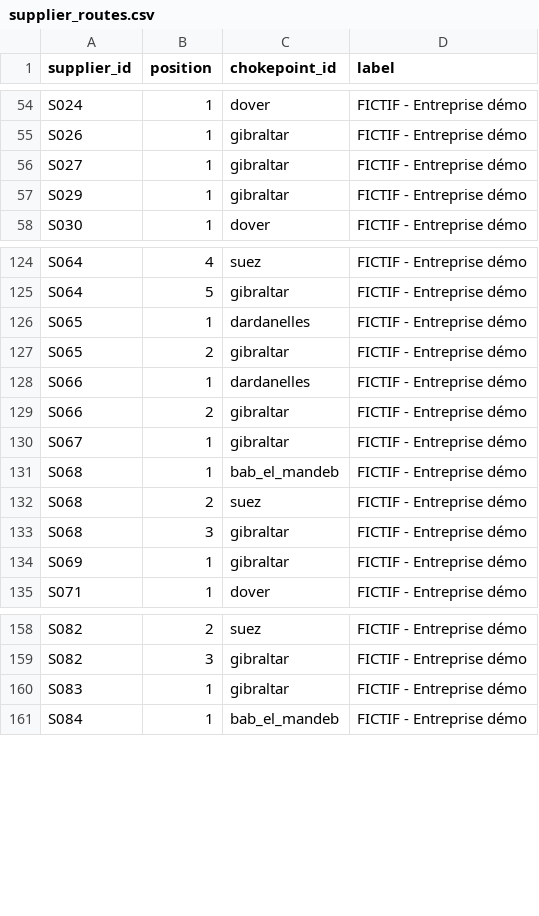
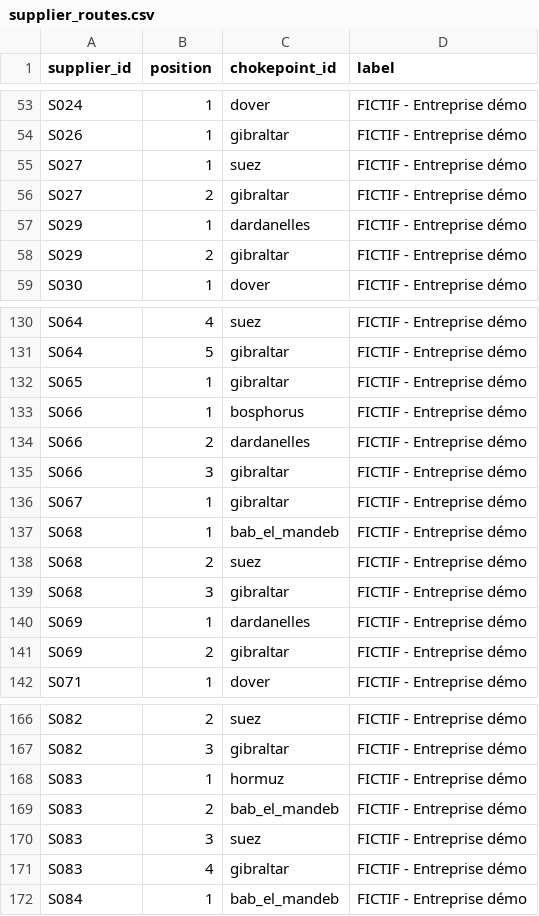
Before and after one commit to hamzaelchen/supply-chain-risk-radar, a CSV file: portfolio/supplier_routes.csv, drawn as a sheet; only a part is shown, gaps mark what is left out; the diff covers the shown part only.

Commit message:
Portefeuille : quota Golfe à 11 (cas Ormuz), Méditerranée européenne à 10
100 fournisseurs et même graine. 11 fournisseurs via Ormuz dont 6 en produits chimiques et
2 fournisseurs uniques. Gibraltar (63 %) gardé comme résultat de démo. Backlog phase 6 :
simulateur Suez fermé.

```diff
--- a/portfolio/supplier_routes.csv
+++ b/portfolio/supplier_routes.csv
@@ -55,4 +54,6 @@ S024,1,dover,FICTIF - Entreprise démo
 S026,1,gibraltar,FICTIF - Entreprise démo
-S027,1,gibraltar,FICTIF - Entreprise démo
-S029,1,gibraltar,FICTIF - Entreprise démo
+S027,1,suez,FICTIF - Entreprise démo
+S027,2,gibraltar,FICTIF - Entreprise démo
+S029,1,dardanelles,FICTIF - Entreprise démo
+S029,2,gibraltar,FICTIF - Entreprise démo
 S030,1,dover,FICTIF - Entreprise démo
@@ -125,6 +131,6 @@ S064,4,suez,FICTIF - Entreprise démo
 S064,5,gibraltar,FICTIF - Entreprise démo
-S065,1,dardanelles,FICTIF - Entreprise démo
-S065,2,gibraltar,FICTIF - Entreprise démo
-S066,1,dardanelles,FICTIF - Entreprise démo
-S066,2,gibraltar,FICTIF - Entreprise démo
+S065,1,gibraltar,FICTIF - Entreprise démo
+S066,1,bosphorus,FICTIF - Entreprise démo
+S066,2,dardanelles,FICTIF - Entreprise démo
+S066,3,gibraltar,FICTIF - Entreprise démo
 S067,1,gibraltar,FICTIF - Entreprise démo
@@ -133,3 +139,4 @@ S068,2,suez,FICTIF - Entreprise démo
 S068,3,gibraltar,FICTIF - Entreprise démo
-S069,1,gibraltar,FICTIF - Entreprise démo
+S069,1,dardanelles,FICTIF - Entreprise démo
+S069,2,gibraltar,FICTIF - Entreprise démo
 S071,1,dover,FICTIF - Entreprise démo
@@ -159,3 +167,6 @@ S082,2,suez,FICTIF - Entreprise démo
 S082,3,gibraltar,FICTIF - Entreprise démo
-S083,1,gibraltar,FICTIF - Entreprise démo
+S083,1,hormuz,FICTIF - Entreprise démo
+S083,2,bab_el_mandeb,FICTIF - Entreprise démo
+S083,3,suez,FICTIF - Entreprise démo
+S083,4,gibraltar,FICTIF - Entreprise démo
 S084,1,bab_el_mandeb,FICTIF - Entreprise démo
```
Also changed, not shown: 11 added rows, 2 removed rows and 16 edited cells elsewhere in this file, portfolio/suppliers.csv, 5 other files.
